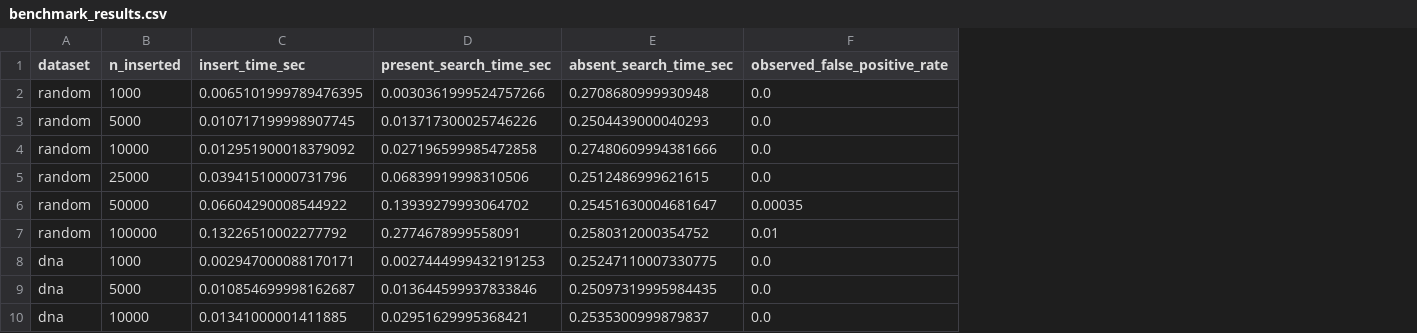
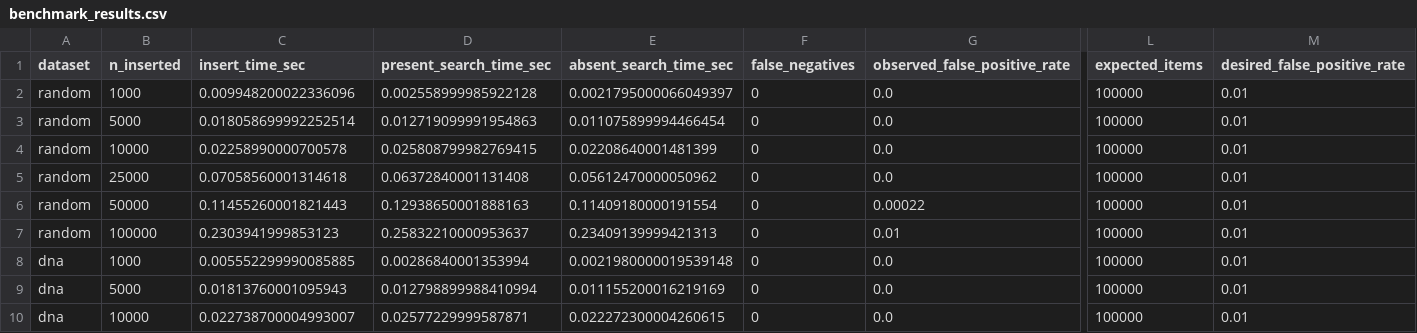
Before and after one commit to OOKOWUOR/conceptsofdatascience, a CSV file: project_bloom/results/benchmark_results.csv, drawn as a sheet; only a part is shown, gaps mark what is left out; addresses are those after the commit; the diff covers the shown part only; the diff names each change by its address in the sheet, - before the commit and + after, or states it on an @@ line.

```diff
--- a/project_bloom/results/benchmark_results.csv
+++ b/project_bloom/results/benchmark_results.csv
+column F (false_negatives), rows 2-10: all 0
+column L (expected_items), rows 2-10: all 100000
+column M (desired_false_positive_rate), rows 2-10: all 0.01
-C2 (insert_time_sec): 0.0065101999789476395
+C2 (insert_time_sec): 0.009948200022336096
-D2 (present_search_time_sec): 0.0030361999524757266
+D2 (present_search_time_sec): 0.002558999985922128
-E2 (absent_search_time_sec): 0.2708680999930948
+E2 (absent_search_time_sec): 0.0021795000066049397
-C3 (insert_time_sec): 0.010717199998907745
+C3 (insert_time_sec): 0.018058699992252514
-D3 (present_search_time_sec): 0.013717300025746226
+D3 (present_search_time_sec): 0.012719099991954863
-E3 (absent_search_time_sec): 0.2504439000040293
+E3 (absent_search_time_sec): 0.011075899994466454
-C4 (insert_time_sec): 0.012951900018379092
+C4 (insert_time_sec): 0.02258990000700578
-D4 (present_search_time_sec): 0.027196599985472858
+D4 (present_search_time_sec): 0.025808799982769415
-E4 (absent_search_time_sec): 0.27480609994381666
+E4 (absent_search_time_sec): 0.02208640001481399
-C5 (insert_time_sec): 0.03941510000731796
+C5 (insert_time_sec): 0.07058560001314618
-D5 (present_search_time_sec): 0.06839919998310506
+D5 (present_search_time_sec): 0.06372840001131408
-E5 (absent_search_time_sec): 0.2512486999621615
+E5 (absent_search_time_sec): 0.05612470000050962
-C6 (insert_time_sec): 0.06604290008544922
+C6 (insert_time_sec): 0.11455260001821443
-D6 (present_search_time_sec): 0.13939279993064702
+D6 (present_search_time_sec): 0.12938650001888163
-E6 (absent_search_time_sec): 0.25451630004681647
+E6 (absent_search_time_sec): 0.11409180000191554
-G6 (observed_false_positive_rate): 0.00035
+G6 (observed_false_positive_rate): 0.00022
-C7 (insert_time_sec): 0.13226510002277792
+C7 (insert_time_sec): 0.2303941999853123
-D7 (present_search_time_sec): 0.2774678999558091
+D7 (present_search_time_sec): 0.25832210000953637
-E7 (absent_search_time_sec): 0.2580312000354752
+E7 (absent_search_time_sec): 0.23409139999421313
-C8 (insert_time_sec): 0.002947000088170171
+C8 (insert_time_sec): 0.005552299990085885
-D8 (present_search_time_sec): 0.0027444999432191253
+D8 (present_search_time_sec): 0.00286840001353994
-E8 (absent_search_time_sec): 0.25247110007330775
+E8 (absent_search_time_sec): 0.0021980000019539148
-C9 (insert_time_sec): 0.010854699998162687
+C9 (insert_time_sec): 0.01813760001095943
-D9 (present_search_time_sec): 0.013644599937833846
+D9 (present_search_time_sec): 0.012798899988410994
-E9 (absent_search_time_sec): 0.25097319995984435
+E9 (absent_search_time_sec): 0.011155200016219169
-C10 (insert_time_sec): 0.01341000001411885
+C10 (insert_time_sec): 0.022738700004993007
-D10 (present_search_time_sec): 0.02951629995368421
+D10 (present_search_time_sec): 0.02577229999587871
-E10 (absent_search_time_sec): 0.2535300999879837
+E10 (absent_search_time_sec): 0.022272300004260615
```
Also changed, not shown: 11 edited cells elsewhere in this file, 25 other files.
